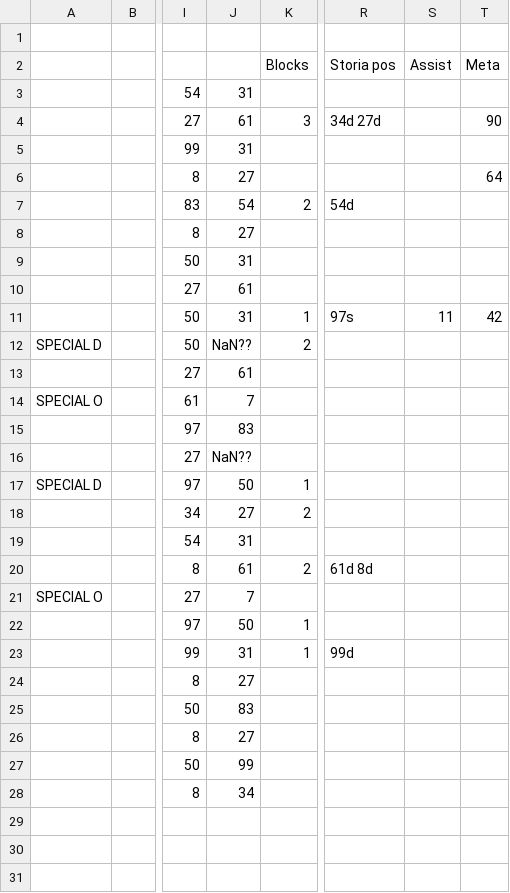
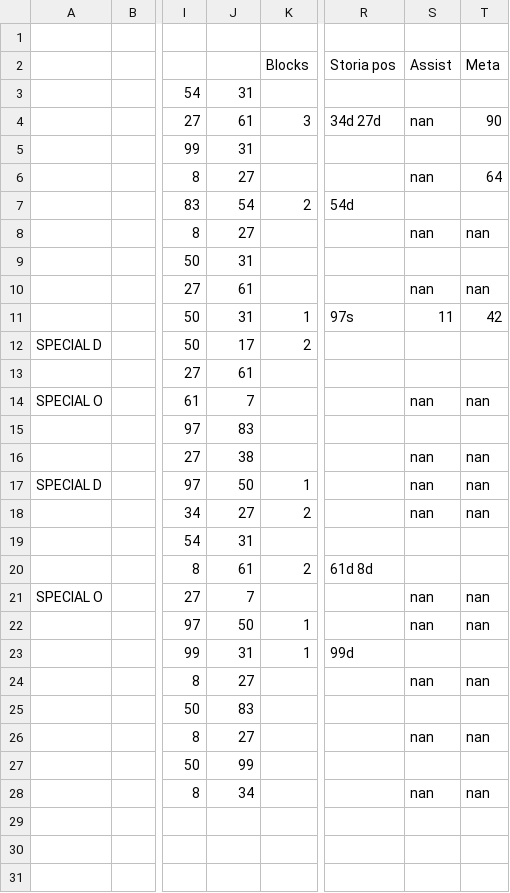
Before and after one commit to alegalli/peLaFottaEUCF2024, a CSV file: data/Stats La FOTTA EUCF 2024 - TCHAC.csv, drawn as a sheet; only a part is shown, gaps mark what is left out; the diff covers the shown part only; the diff names each change by its address in the sheet, - before the commit and + after, or states it on an @@ line.

```diff
--- a/data/Stats La FOTTA EUCF 2024 - TCHAC.csv
+++ b/data/Stats La FOTTA EUCF 2024 - TCHAC.csv
-S4 (Assist): (empty)
+S4 (Assist): nan
-S6 (Assist): (empty)
+S6 (Assist): nan
-S8 (Assist): (empty)
+S8 (Assist): nan
-T8 (Meta): (empty)
+T8 (Meta): nan
-S10 (Assist): (empty)
+S10 (Assist): nan
-T10 (Meta): (empty)
+T10 (Meta): nan
-J12: NaN??
+J12: 17
-S14 (Assist): (empty)
+S14 (Assist): nan
-T14 (Meta): (empty)
+T14 (Meta): nan
-J16: NaN??
+J16: 38
-S16:S18 (Assist): (empty)
+S16:S18 (Assist): nan
-T16:T18 (Meta): (empty)
+T16:T18 (Meta): nan
-S21:S22 (Assist): (empty)
+S21:S22 (Assist): nan
-T21:T22 (Meta): (empty)
+T21:T22 (Meta): nan
-S24 (Assist): (empty)
+S24 (Assist): nan
-T24 (Meta): (empty)
+T24 (Meta): nan
-S26 (Assist): (empty)
+S26 (Assist): nan
-T26 (Meta): (empty)
+T26 (Meta): nan
-S28 (Assist): (empty)
+S28 (Assist): nan
-T28 (Meta): (empty)
+T28 (Meta): nan
```
Also changed, not shown: 9 edited cells elsewhere in this file, data/Stats La FOTTA EUCF 2024 - CLAPHAMsemi.csv, data/Stats La FOTTA EUCF 2024 - TCHACfinal.csv, 1 other file.
